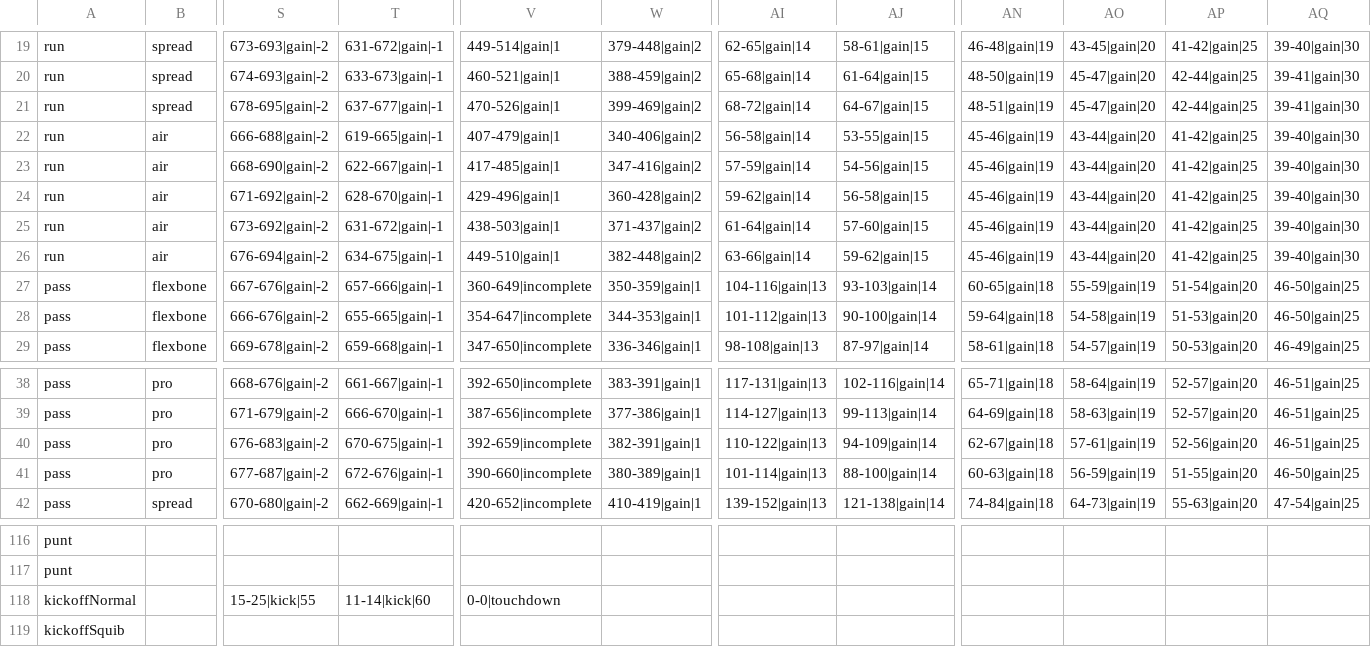
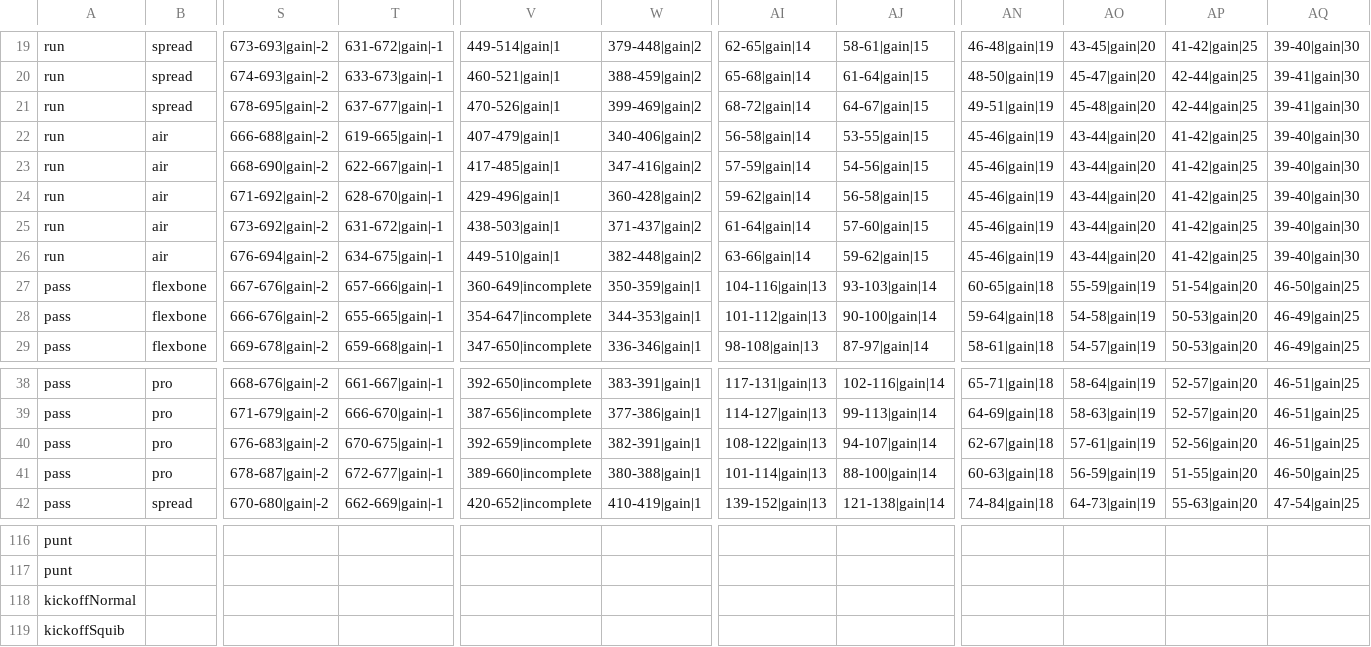
Before and after one commit to Watchful1/CFBRef, a CSV file: data/plays.csv, drawn as a sheet; only a part is shown, gaps mark what is left out; removed rows and columns are numbered as before the commit, all else as after; rows hold the shown columns only; the diff names each change by its address in the sheet, - before the commit and + after, or states it on an @@ line.

Commit message:
Update ranges

```diff
--- a/data/plays.csv
+++ b/data/plays.csv
-AN21: 48-51|gain|19
+AN21: 49-51|gain|19
-AO21: 45-47|gain|20
+AO21: 45-48|gain|20
-AP28: 51-53|gain|20
+AP28: 50-53|gain|20
-AQ28: 46-50|gain|25
+AQ28: 46-49|gain|25
-AI40: 110-122|gain|13
+AI40: 108-122|gain|13
-AJ40: 94-109|gain|14
+AJ40: 94-107|gain|14
-S41: 677-687|gain|-2
+S41: 678-687|gain|-2
-T41: 672-676|gain|-1
+T41: 672-677|gain|-1
-V41: 390-660|incomplete
+V41: 389-660|incomplete
-W41: 380-389|gain|1
+W41: 380-388|gain|1
-row 118: kickoffNormal |  | 15-25|kick|55 | 11-14|kick|60 | 0-0|touchdown
+row 118: kickoffNormal
```
